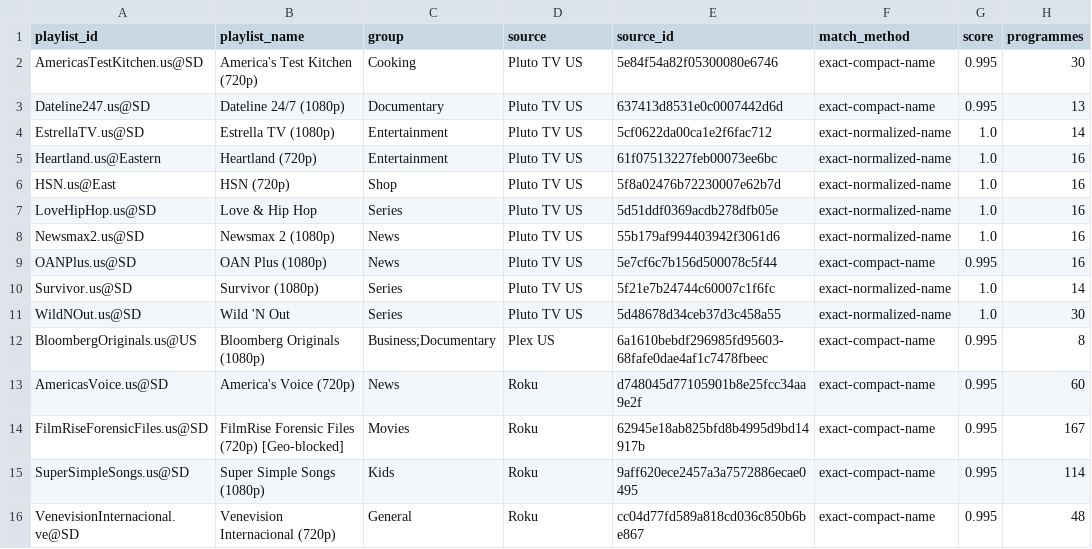
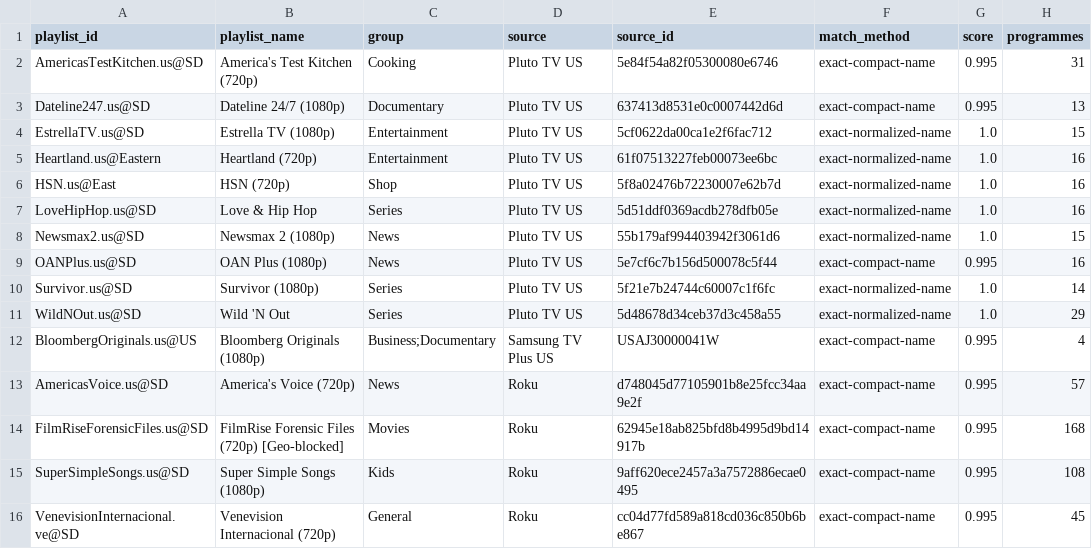
Before and after one commit to mjcotter13/iptv-us-epg, a CSV file: public/v10_rescue_report.csv, drawn as a sheet.

```diff
--- a/public/v10_rescue_report.csv
+++ b/public/v10_rescue_report.csv
@@ -1,5 +1,5 @@
 playlist_id,playlist_name,group,source,source_id,match_method,score,programmes
-AmericasTestKitchen.us@SD,America's Test Kitchen (720p),Cooking,Pluto TV US,5e84f54a82f05300080e6746,exact-compact-name,0.995,30
+AmericasTestKitchen.us@SD,America's Test Kitchen (720p),Cooking,Pluto TV US,5e84f54a82f05300080e6746,exact-compact-name,0.995,31
 Dateline247.us@SD,Dateline 24/7 (1080p),Documentary,Pluto TV US,637413d8531e0c0007442d6d,exact-compact-name,0.995,13
-EstrellaTV.us@SD,Estrella TV (1080p),Entertainment,Pluto TV US,5cf0622da00ca1e2f6fac712,exact-normalized-name,1.0,14
+EstrellaTV.us@SD,Estrella TV (1080p),Entertainment,Pluto TV US,5cf0622da00ca1e2f6fac712,exact-normalized-name,1.0,15
 Heartland.us@Eastern,Heartland (720p),Entertainment,Pluto TV US,61f07513227feb00073ee6bc,exact-normalized-name,1.0,16
@@ -7,10 +7,10 @@ HSN.us@East,HSN (720p),Shop,Pluto TV US,5f8a02476b72230007e62b7d,exact-normalize
 LoveHipHop.us@SD,Love & Hip Hop,Series,Pluto TV US,5d51ddf0369acdb278dfb05e,exact-normalized-name,1.0,16
-Newsmax2.us@SD,Newsmax 2 (1080p),News,Pluto TV US,55b179af994403942f3061d6,exact-normalized-name,1.0,16
+Newsmax2.us@SD,Newsmax 2 (1080p),News,Pluto TV US,55b179af994403942f3061d6,exact-normalized-name,1.0,15
 OANPlus.us@SD,OAN Plus (1080p),News,Pluto TV US,5e7cf6c7b156d500078c5f44,exact-compact-name,0.995,16
 Survivor.us@SD,Survivor (1080p),Series,Pluto TV US,5f21e7b24744c60007c1f6fc,exact-normalized-name,1.0,14
-WildNOut.us@SD,Wild 'N Out,Series,Pluto TV US,5d48678d34ceb37d3c458a55,exact-normalized-name,1.0,30
-BloombergOriginals.us@US,Bloomberg Originals (1080p),Business;Documentary,Plex US,6a1610bebdf296985fd95603-68fafe0dae4af1c7478fbeec,exact-compact-name,0.995,8
-AmericasVoice.us@SD,America's Voice (720p),News,Roku,d748045d77105901b8e25fcc34aa9e2f,exact-compact-name,0.995,60
-FilmRiseForensicFiles.us@SD,FilmRise Forensic Files (720p) [Geo-blocked],Movies,Roku,62945e18ab825bfd8b4995d9bd14917b,exact-compact-name,0.995,167
-SuperSimpleSongs.us@SD,Super Simple Songs (1080p),Kids,Roku,9aff620ece2457a3a7572886ecae0495,exact-compact-name,0.995,114
-VenevisionInternacional.ve@SD,Venevision Internacional (720p),General,Roku,cc04d77fd589a818cd036c850b6be867,exact-compact-name,0.995,48
+WildNOut.us@SD,Wild 'N Out,Series,Pluto TV US,5d48678d34ceb37d3c458a55,exact-normalized-name,1.0,29
+BloombergOriginals.us@US,Bloomberg Originals (1080p),Business;Documentary,Samsung TV Plus US,USAJ30000041W,exact-compact-name,0.995,4
+AmericasVoice.us@SD,America's Voice (720p),News,Roku,d748045d77105901b8e25fcc34aa9e2f,exact-compact-name,0.995,57
+FilmRiseForensicFiles.us@SD,FilmRise Forensic Files (720p) [Geo-blocked],Movies,Roku,62945e18ab825bfd8b4995d9bd14917b,exact-compact-name,0.995,168
+SuperSimpleSongs.us@SD,Super Simple Songs (1080p),Kids,Roku,9aff620ece2457a3a7572886ecae0495,exact-compact-name,0.995,108
+VenevisionInternacional.ve@SD,Venevision Internacional (720p),General,Roku,cc04d77fd589a818cd036c850b6be867,exact-compact-name,0.995,45
```
Also changed, not shown: public/v7/attempt_status.csv, public/v7/targeted_status.csv, 5 other files.
